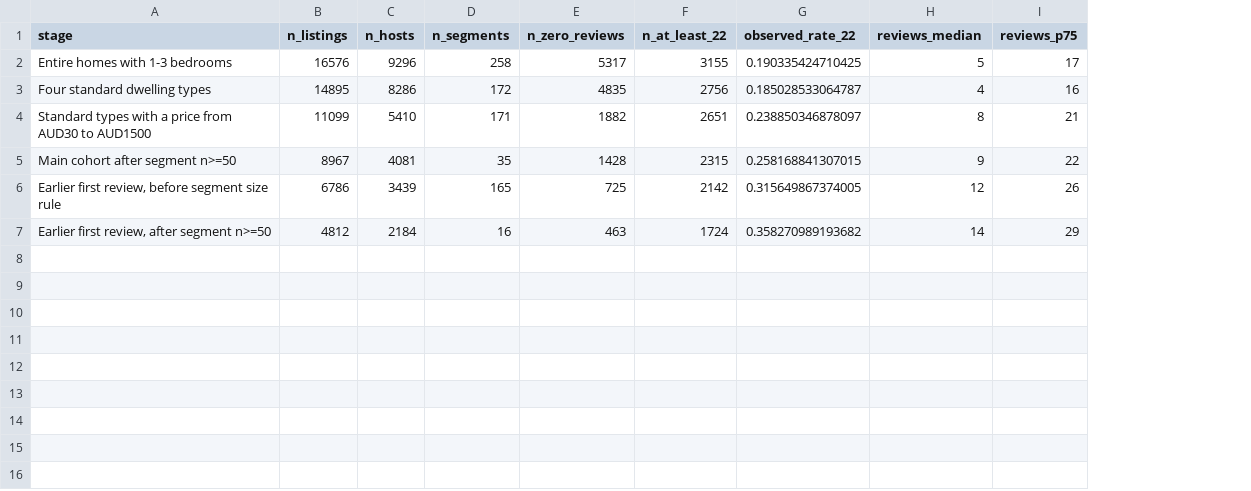
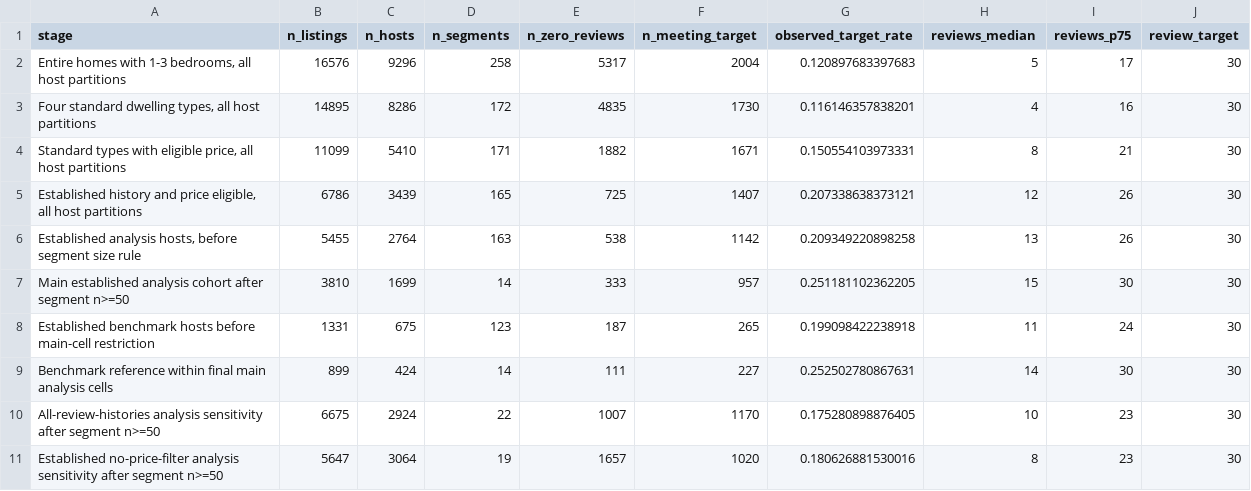
Before and after one commit to Qihang-cpu/CMCE30005-TheNextChapter, a CSV file: reports/tables/review_scope_summary.csv, drawn as a sheet; removed rows and columns are numbered as before the commit, all else as after; the diff names each change by its address in the sheet, - before the commit and + after, or states it on an @@ line.

```diff
--- a/reports/tables/review_scope_summary.csv
+++ b/reports/tables/review_scope_summary.csv
-column F (n_at_least_22), rows 2-4: 3155 | 2756 | 2651; row 6: 2142
-column G (observed_rate_22), rows 2-4: 0.190335424710425 | 0.185028533064787 | 0.238850346878097; row 6: 0.315649867374005
+column F (n_meeting_target), rows 2-5: 2004 | 1730 | 1671 | 1407
+column G (observed_target_rate), rows 2-5: 0.120897683397683 | 0.116146357838201 | 0.150554103973331 | 0.207338638373121
+column J (review_target), rows 2-5: all 30
-A2 (stage): Entire homes with 1-3 bedrooms
+A2 (stage): Entire homes with 1-3 bedrooms, all host partitions
-A3 (stage): Four standard dwelling types
+A3 (stage): Four standard dwelling types, all host partitions
-A4 (stage): …types with a price from AUD30 to AUD1500
+A4 (stage): …types with eligible price, all host partitions
-row 5: Main cohort after segment n>=50 | 8967 | 4081 | 35 | 1428 | 2315 | 0.258168841307015 | 9 | 22
-A5 (stage): Earlier first review, before segment size rule
+A5 (stage): Established history and price eligible, all host partitions
-row 7: Earlier first review, after segment n>=50 | 4812 | 2184 | 16 | 463 | 1724 | 0.358270989193682 | 14 | 29
+row 6: Established analysis hosts, before segment size rule | 5455 | 2764 | 163 | 538 | 1142 | 0.209349220898258 | 13 | 26 | 30
+row 7: Main established analysis cohort after segment n>=50 | 3810 | 1699 | 14 | 333 | 957 | 0.251181102362205 | 15 | 30 | 30
+row 8: Established benchmark hosts before main-cell restriction | 1331 | 675 | 123 | 187 | 265 | 0.199098422238918 | 11 | 24 | 30
+row 9: Benchmark reference within final main analysis cells | 899 | 424 | 14 | 111 | 227 | 0.252502780867631 | 14 | 30 | 30
+row 10: All-review-histories analysis sensitivity after segment n>=50 | 6675 | 2924 | 22 | 1007 | 1170 | 0.175280898876405 | 10 | 23 | 30
+row 11: Established no-price-filter analysis sensitivity after segment n>=50 | 5647 | 3064 | 19 | 1657 | 1020 | 0.180626881530016 | 8 | 23 | 30
```
Also changed, not shown: reports/tables/review_exposure_sensitivity.csv, reports/tables/rq_calibration.csv, 39 other files.
